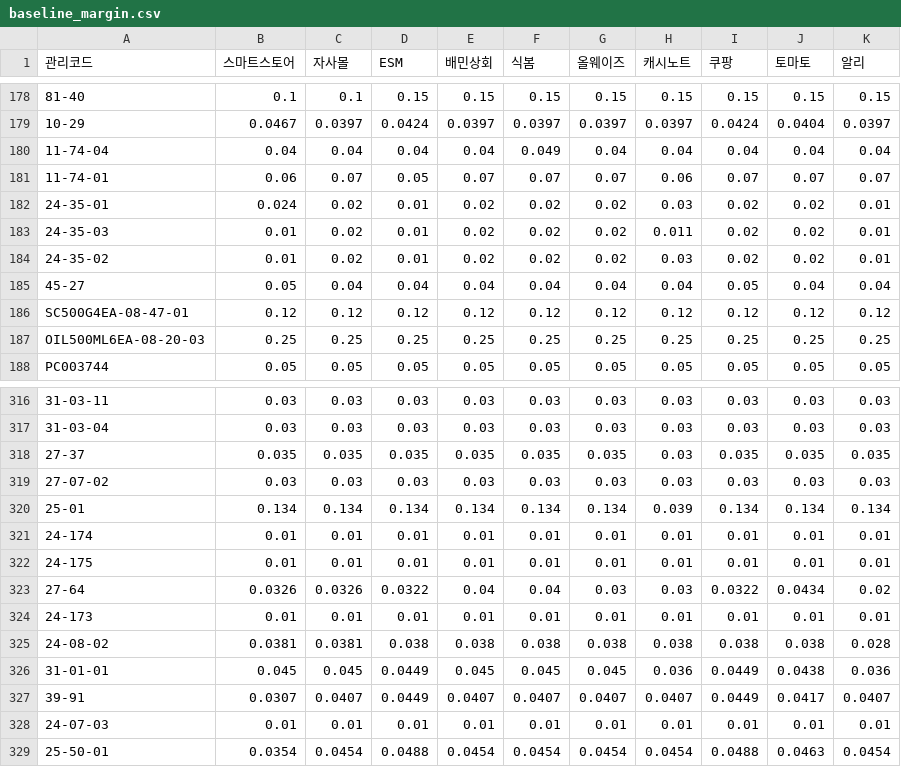
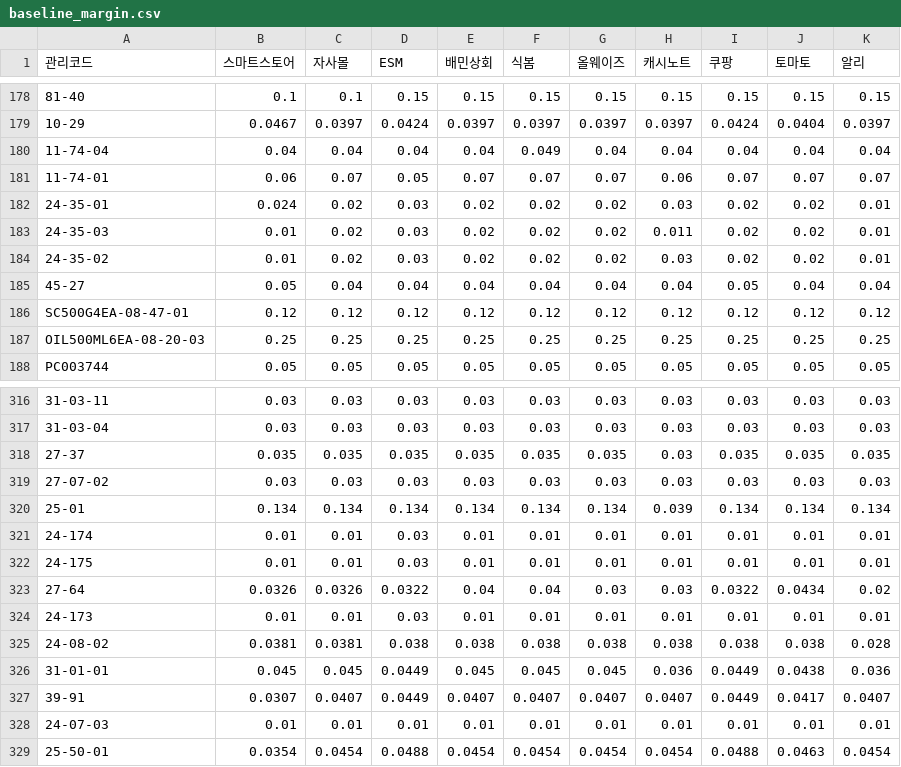
Before and after one commit to OURPROJECTDAO/work-automation-app, a CSV file: reference/baseline_margin.csv, drawn as a sheet; only a part is shown, gaps mark what is left out; the diff names each change by its address in the sheet, - before the commit and + after, or states it on an @@ line.

Commit message:
data(baseline): 기준마진율 갱신(대시보드 편집)

```diff
--- a/reference/baseline_margin.csv
+++ b/reference/baseline_margin.csv
-D182:D184 (ESM): 0.01
+D182:D184 (ESM): 0.03
-D321:D322 (ESM): 0.01
+D321:D322 (ESM): 0.03
-D324 (ESM): 0.01
+D324 (ESM): 0.03
```
